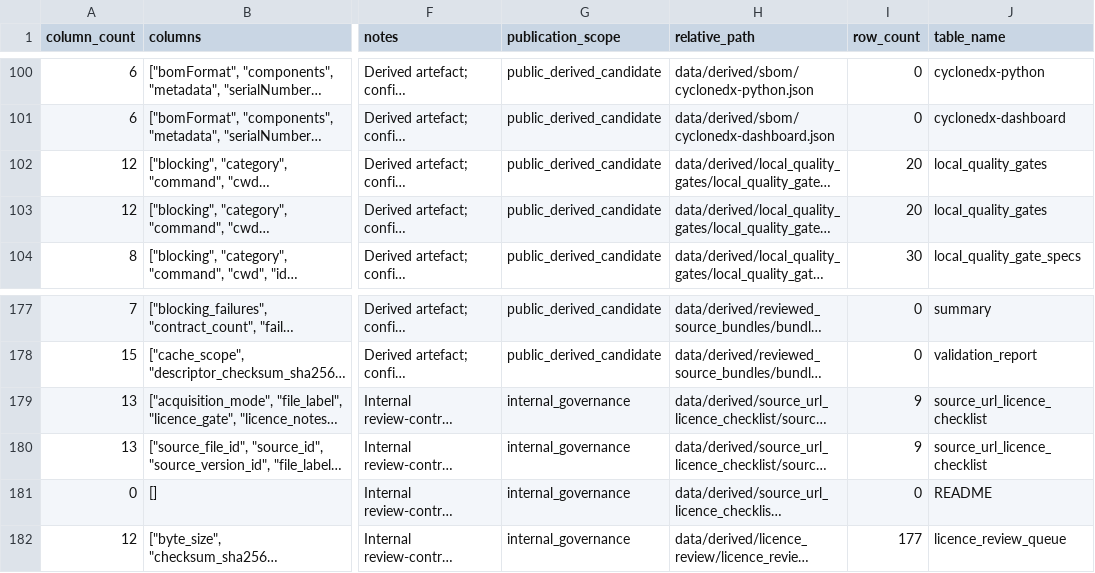
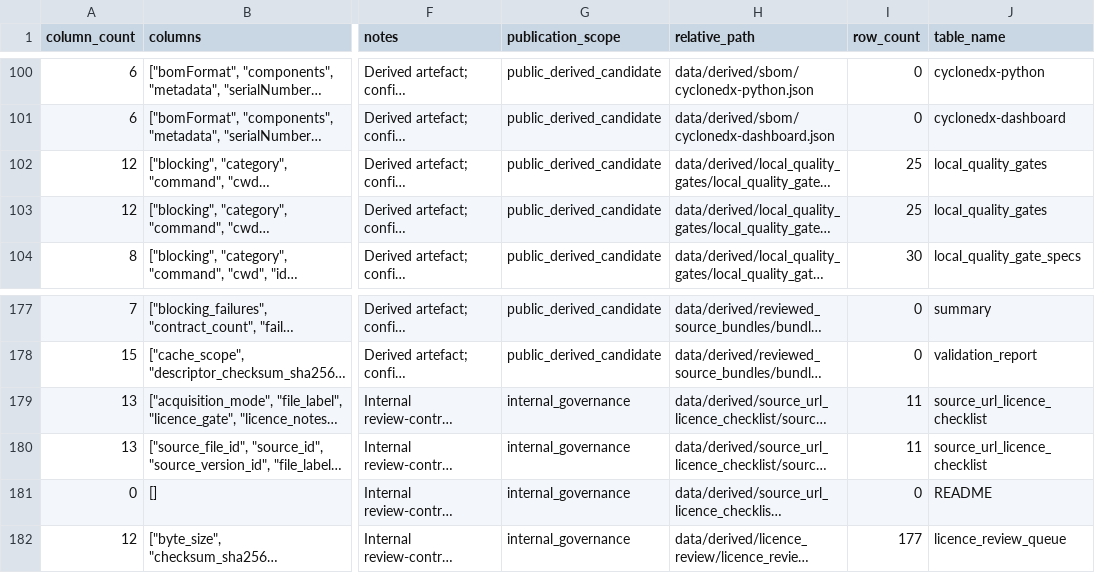
Before and after one commit to edithatogo/reimbursement-atlas, a CSV file: apps/dashboard/public/data/data_dictionary.csv, drawn as a sheet; only a part is shown, gaps mark what is left out; long unchanged cells end in …; the diff names each change by its address in the sheet, - before the commit and + after, or states it on an @@ line.

```diff
--- a/apps/dashboard/public/data/data_dictionary.csv
+++ b/apps/dashboard/public/data/data_dictionary.csv
-I102:I103 (row_count): 20
+I102:I103 (row_count): 25
-I179:I180 (row_count): 9
+I179:I180 (row_count): 11
```
Also changed, not shown: apps/dashboard/public/data/local_quality_gates.csv, apps/dashboard/public/data/release_gates.csv, 22 other files.
